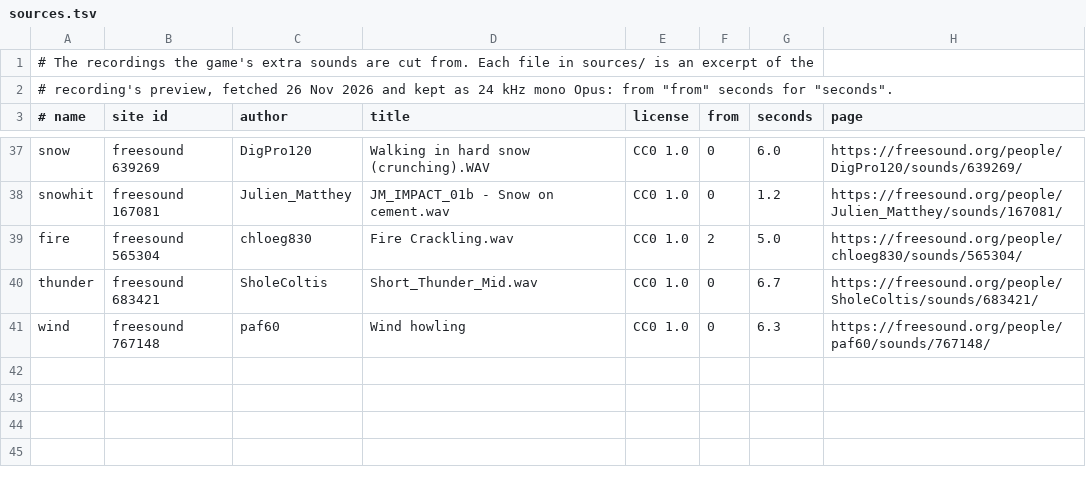
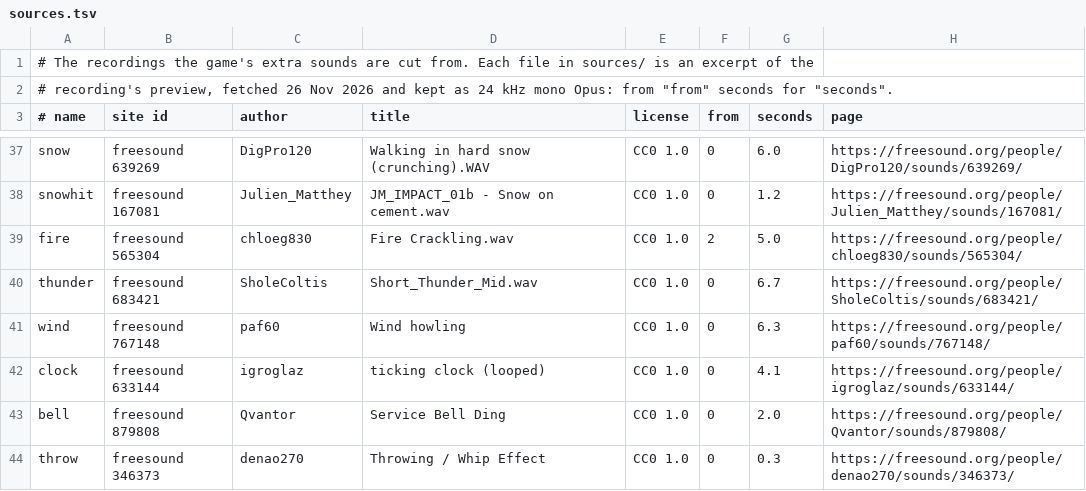
Before and after one commit to SirBarnaby/nfm-60fps, a TSV file: sounds/sources.tsv, drawn as a sheet; only a part is shown, gaps mark what is left out.

```diff
--- a/sounds/sources.tsv
+++ b/sounds/sources.tsv
@@ -41 +41,4 @@ thunder	freesound 683421	SholeColtis	Short_Thunder_Mid.wav	CC0 1.0	0	6.7	https:/
 wind	freesound 767148	paf60	Wind howling	CC0 1.0	0	6.3	https://freesound.org/people/paf60/sounds/767148/
+clock	freesound 633144	igroglaz	ticking clock (looped)	CC0 1.0	0	4.1	https://freesound.org/people/igroglaz/sounds/633144/
+bell	freesound 879808	Qvantor	Service Bell Ding	CC0 1.0	0	2.0	https://freesound.org/people/Qvantor/sounds/879808/
+throw	freesound 346373	denao270	Throwing / Whip Effect	CC0 1.0	0	0.3	https://freesound.org/people/denao270/sounds/346373/
```
Also changed, not shown: sounds/clips.tsv, 18 other files.
